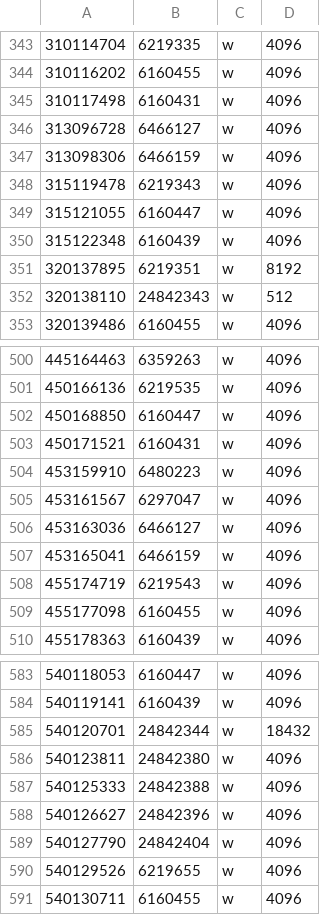
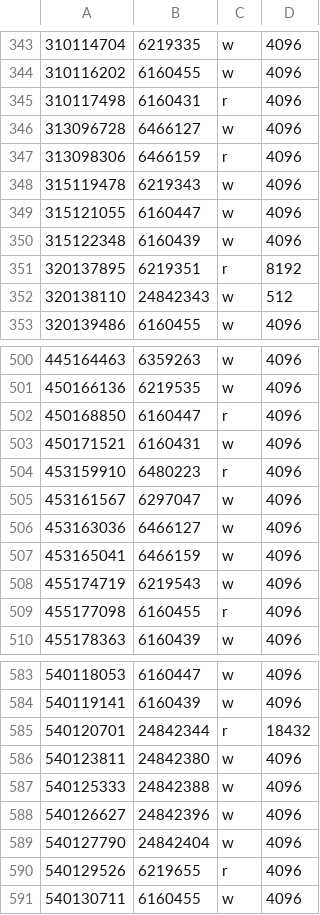
Before and after one commit to pbhandar2/Cydonia, a CSV file: data/test_cp.csv, drawn as a sheet; only a part is shown, gaps mark what is left out; the diff covers the shown part only.

```diff
--- a/data/test_cp.csv
+++ b/data/test_cp.csv
@@ -344,5 +344,5 @@
 310116202,6160455,w,4096
-310117498,6160431,w,4096
+310117498,6160431,r,4096
 313096728,6466127,w,4096
-313098306,6466159,w,4096
+313098306,6466159,r,4096
 315119478,6219343,w,4096
@@ -350,3 +350,3 @@
 315122348,6160439,w,4096
-320137895,6219351,w,8192
+320137895,6219351,r,8192
 320138110,24842343,w,512
@@ -501,5 +501,5 @@
 450166136,6219535,w,4096
-450168850,6160447,w,4096
+450168850,6160447,r,4096
 450171521,6160431,w,4096
-453159910,6480223,w,4096
+453159910,6480223,r,4096
 453161567,6297047,w,4096
@@ -508,3 +508,3 @@
 455174719,6219543,w,4096
-455177098,6160455,w,4096
+455177098,6160455,r,4096
 455178363,6160439,w,4096
@@ -584,3 +584,3 @@
 540119141,6160439,w,4096
-540120701,24842344,w,18432
+540120701,24842344,r,18432
 540123811,24842380,w,4096
@@ -589,3 +589,3 @@
 540127790,24842404,w,4096
-540129526,6219655,w,4096
+540129526,6219655,r,4096
 540130711,6160455,w,4096
```
Also changed, not shown: 39 edited cells elsewhere in this file, 23 other files.
